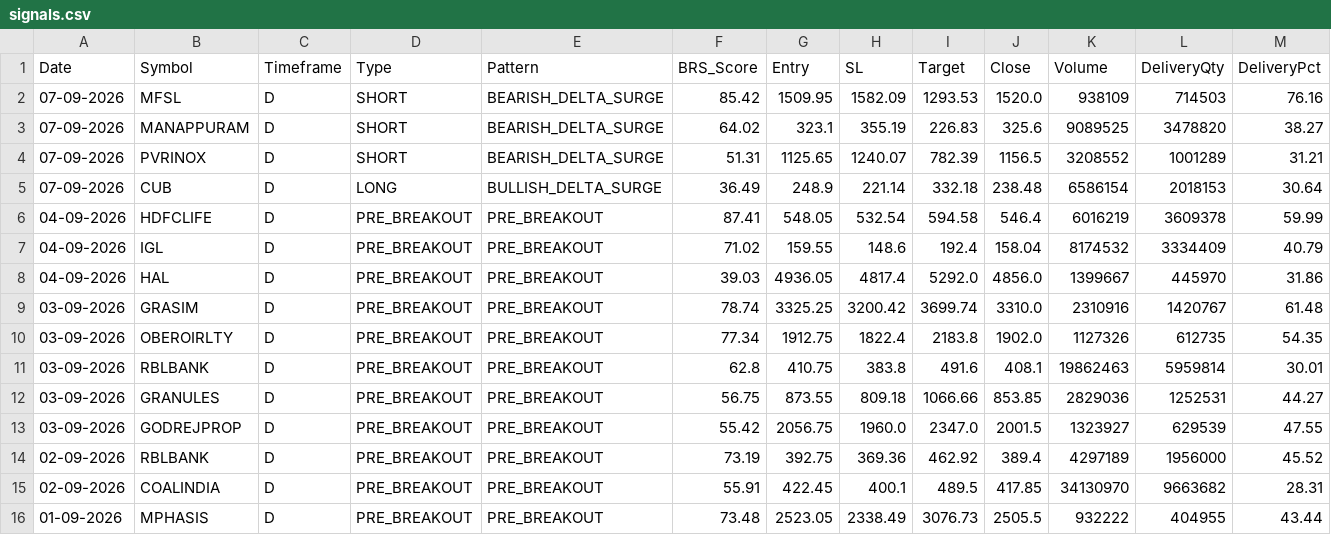
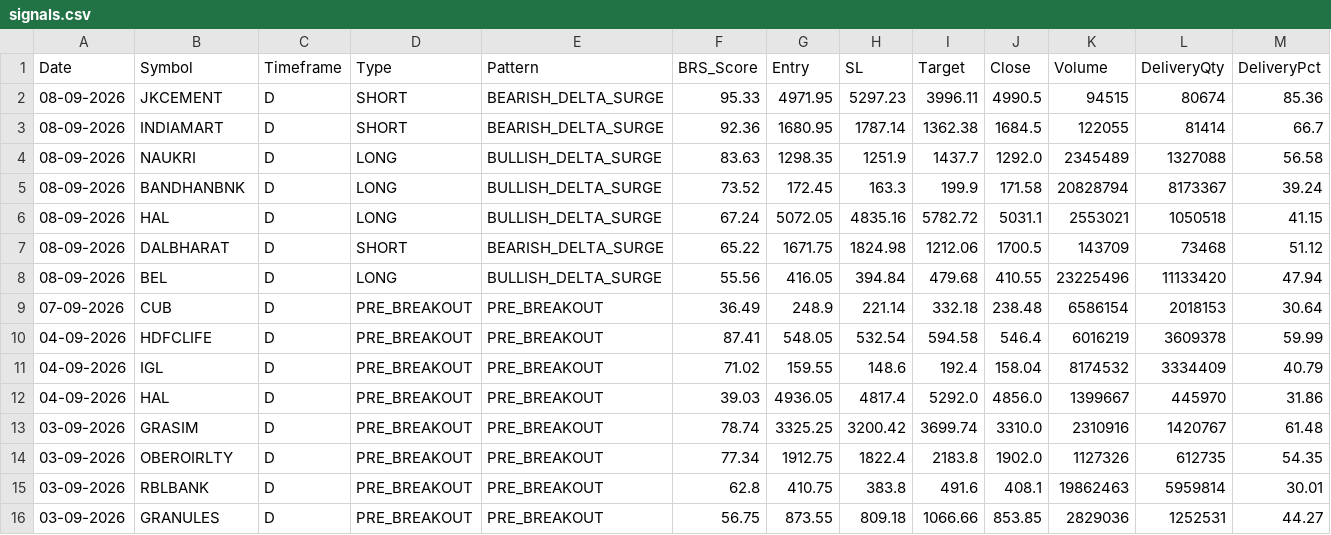
Before and after one commit to Brahmastra-tech/brahmastra-scanner, a CSV file: data/signals.csv, drawn as a sheet; only a part is shown; the shorter side is filled out with more unchanged rows; removed rows and columns are numbered as before the commit, all else as after; rows hold the shown columns only; the diff names each change by its address in the sheet, - before the commit and + after, or states it on an @@ line.

Commit message:
Auto-update F&O DuckDB candles & signals [skip ci]

```diff
--- a/data/signals.csv
+++ b/data/signals.csv
-row 2: 07-09-2026 | MFSL | D | SHORT | BEARISH_DELTA_SURGE | 85.42 | 1509.95 | 1582.09 | 1293.53 | 1520.0 | 938109 | 714503 | 76.16
-row 3: 07-09-2026 | MANAPPURAM | D | SHORT | BEARISH_DELTA_SURGE | 64.02 | 323.1 | 355.19 | 226.83 | 325.6 | 9089525 | 3478820 | 38.27
-row 4: 07-09-2026 | PVRINOX | D | SHORT | BEARISH_DELTA_SURGE | 51.31 | 1125.65 | 1240.07 | 782.39 | 1156.5 | 3208552 | 1001289 | 31.21
+row 2: 08-09-2026 | JKCEMENT | D | SHORT | BEARISH_DELTA_SURGE | 95.33 | 4971.95 | 5297.23 | 3996.11 | 4990.5 | 94515 | 80674 | 85.36
+row 3: 08-09-2026 | INDIAMART | D | SHORT | BEARISH_DELTA_SURGE | 92.36 | 1680.95 | 1787.14 | 1362.38 | 1684.5 | 122055 | 81414 | 66.7
+row 4: 08-09-2026 | NAUKRI | D | LONG | BULLISH_DELTA_SURGE | 83.63 | 1298.35 | 1251.9 | 1437.7 | 1292.0 | 2345489 | 1327088 | 56.58
+row 5: 08-09-2026 | BANDHANBNK | D | LONG | BULLISH_DELTA_SURGE | 73.52 | 172.45 | 163.3 | 199.9 | 171.58 | 20828794 | 8173367 | 39.24
+row 6: 08-09-2026 | HAL | D | LONG | BULLISH_DELTA_SURGE | 67.24 | 5072.05 | 4835.16 | 5782.72 | 5031.1 | 2553021 | 1050518 | 41.15
+row 7: 08-09-2026 | DALBHARAT | D | SHORT | BEARISH_DELTA_SURGE | 65.22 | 1671.75 | 1824.98 | 1212.06 | 1700.5 | 143709 | 73468 | 51.12
+row 8: 08-09-2026 | BEL | D | LONG | BULLISH_DELTA_SURGE | 55.56 | 416.05 | 394.84 | 479.68 | 410.55 | 23225496 | 11133420 | 47.94
-D9 (Type): LONG
+D9 (Type): PRE_BREAKOUT
-E9 (Pattern): BULLISH_DELTA_SURGE
+E9 (Pattern): PRE_BREAKOUT
```
Also changed, not shown: data/active_watchlist.csv, 1 other file.
